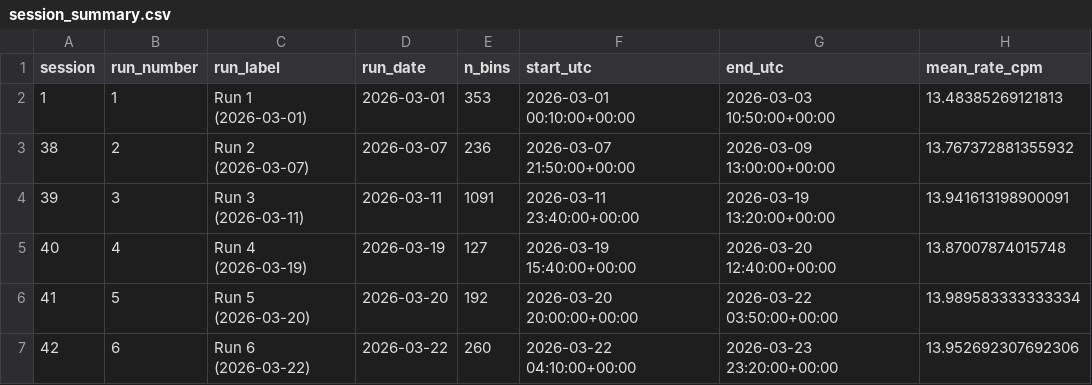
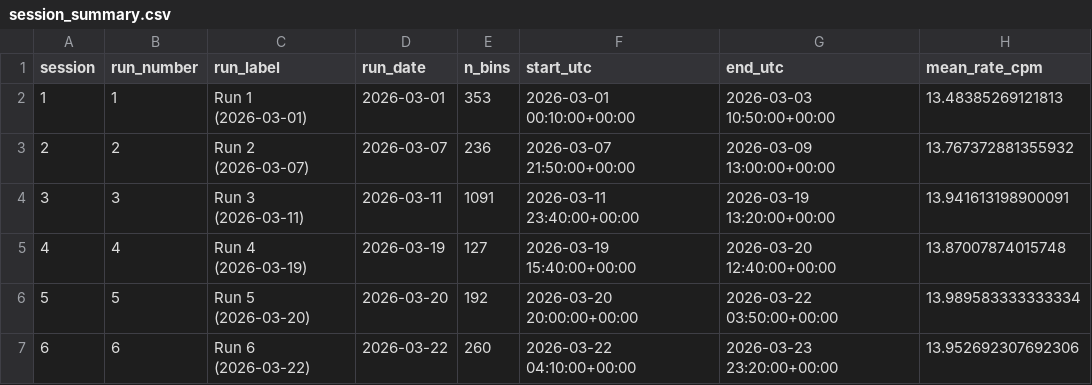
Before and after one commit to anvayajmera/cosmicwatch-muon-analysis-oshw, a CSV file: figures/session_summary.csv, drawn as a sheet; only a part is shown; the diff names each change by its address in the sheet, - before the commit and + after, or states it on an @@ line.

```diff
--- a/figures/session_summary.csv
+++ b/figures/session_summary.csv
-A3 (session): 38
+A3 (session): 2
-A4 (session): 39
+A4 (session): 3
-A5 (session): 40
+A5 (session): 4
-A6 (session): 41
+A6 (session): 5
-A7 (session): 42
+A7 (session): 6
```
Also changed, not shown: clean_muon_dataset.csv, figures/model_coefficients.csv, 57 other files.
